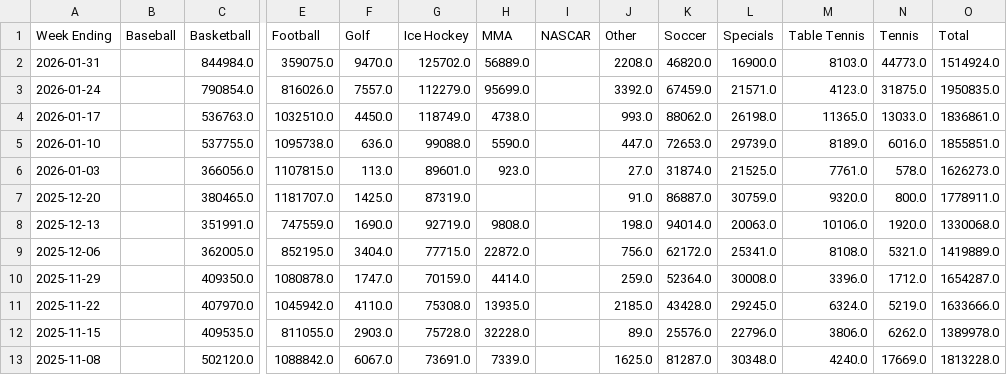
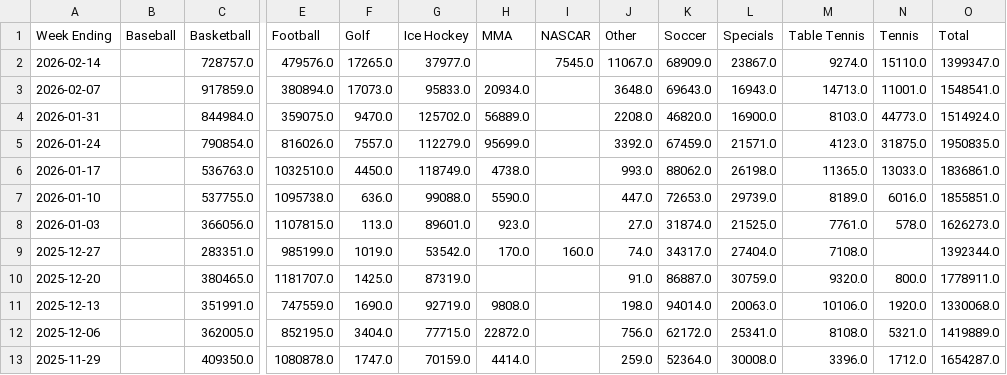
Before and after one commit to nosherzapoo/osb-tracker, a CSV file: data/mt/sports_handle_weekly.csv, drawn as a sheet; only a part is shown, gaps mark what is left out; the shorter side is filled out with more unchanged rows; rows hold the shown columns only; the diff names each change by its address in the sheet, - before the commit and + after, or states it on an @@ line.

```diff
--- a/data/mt/sports_handle_weekly.csv
+++ b/data/mt/sports_handle_weekly.csv
+row 2: 2026-02-14 |  | 728757.0 | 479576.0 | 17265.0 | 37977.0 |  | 7545.0 | 11067.0 | 68909.0 | 23867.0 | 9274.0 | 15110.0 | 1399347.0
+row 3: 2026-02-07 |  | 917859.0 | 380894.0 | 17073.0 | 95833.0 | 20934.0 |  | 3648.0 | 69643.0 | 16943.0 | 14713.0 | 11001.0 | 1548541.0
+row 9: 2025-12-27 |  | 283351.0 | 985199.0 | 1019.0 | 53542.0 | 170.0 | 160.0 | 74.0 | 34317.0 | 27404.0 | 7108.0 |  | 1392344.0
```
Also changed, not shown: data/ct/yoy_ggr.csv, data/mt/handle_weekly.csv, 18 other files.
